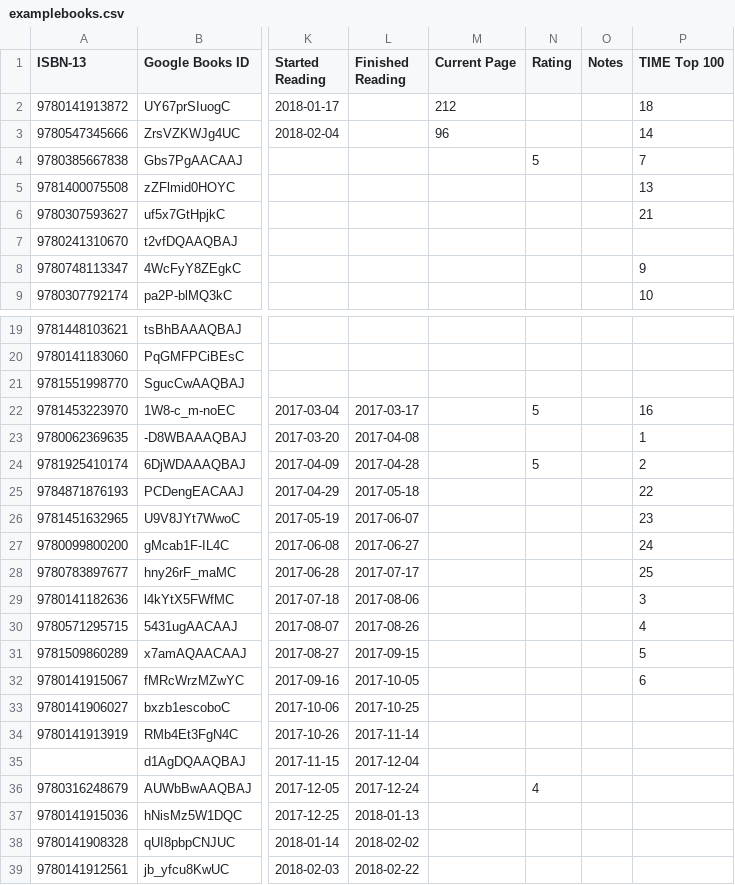
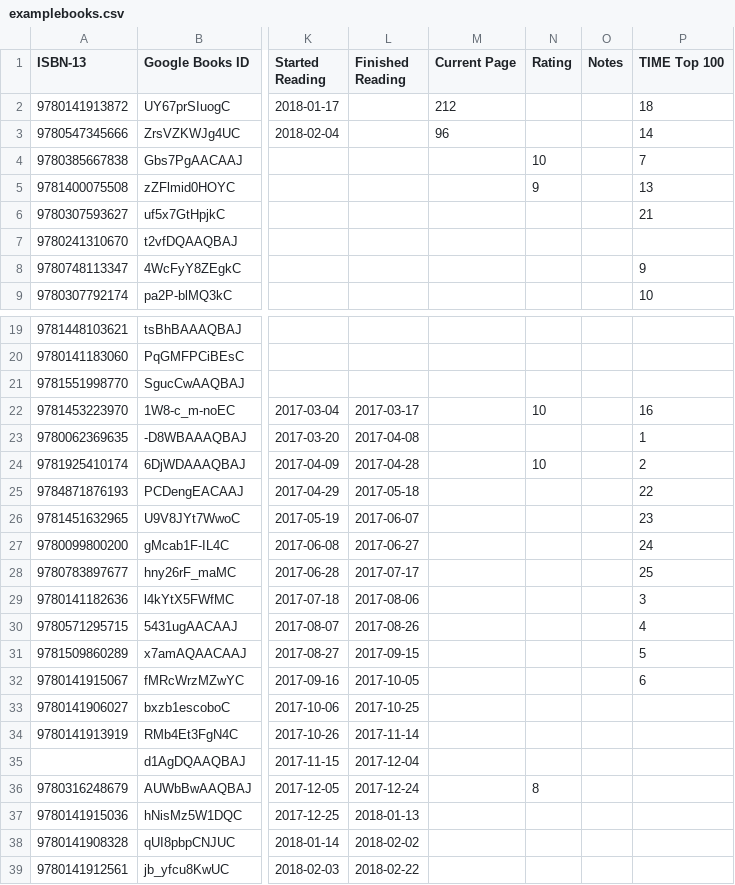
Before and after one commit to irong/ReadingListV1, a CSV file: ReadingList/Debug/examplebooks.csv, drawn as a sheet; only a part is shown, gaps mark what is left out; the diff names each change by its address in the sheet, - before the commit and + after, or states it on an @@ line.

Commit message:
Add sort by rating for Lists

```diff
--- a/ReadingList/Debug/examplebooks.csv
+++ b/ReadingList/Debug/examplebooks.csv
-N4 (Rating): 5
+N4 (Rating): 10
-N5 (Rating): (empty)
+N5 (Rating): 9
-N22 (Rating): 5
+N22 (Rating): 10
-N24 (Rating): 5
+N24 (Rating): 10
-N36 (Rating): 4
+N36 (Rating): 8
```
Also changed, not shown: 1 other file.
